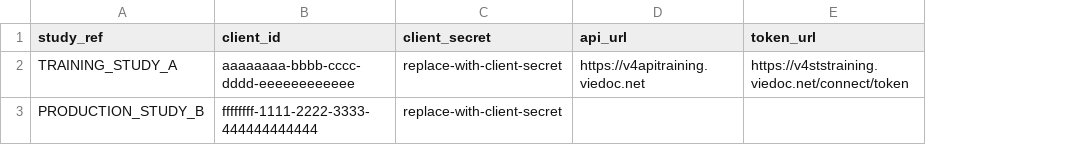
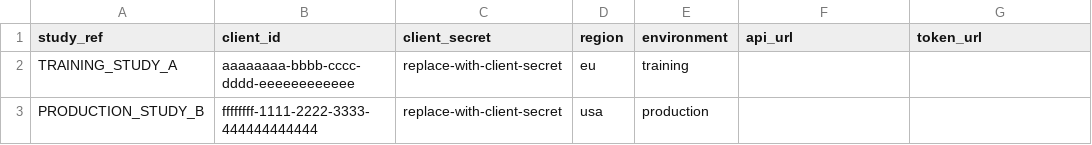
Before and after one commit to syllybelle/Scripts, a CSV file: viedoc-export/study_list.example.csv, drawn as a sheet; only a part is shown; addresses are those after the commit; the diff names each change by its address in the sheet, - before the commit and + after, or states it on an @@ line.

```diff
--- a/viedoc-export/study_list.example.csv
+++ b/viedoc-export/study_list.example.csv
+column D (region), rows 2-3: eu | usa
+column E (environment), rows 2-3: training | production
-F2 (api_url): https://v4apitraining.viedoc.net
+F2 (api_url): (empty)
-G2 (token_url): https://v4ststraining.viedoc.net/connect/token
+G2 (token_url): (empty)
```
Also changed, not shown: 21 other files.
